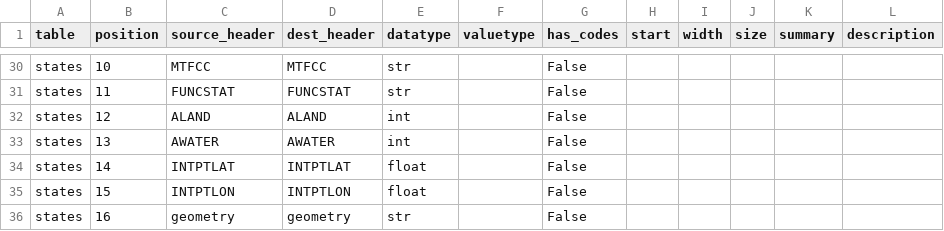
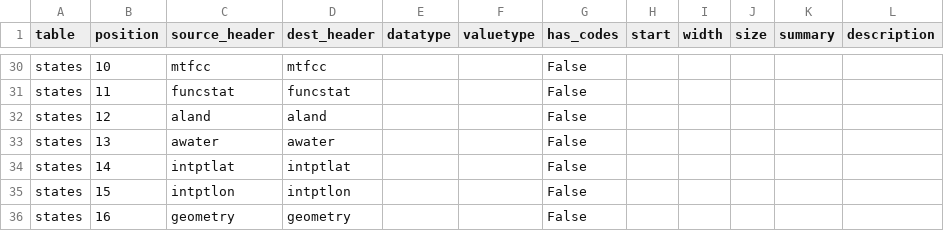
Before and after one commit to CivicKnowledge/census-bundles, a CSV file: census.gov/tiger-2015/source_schema.csv, drawn as a sheet; only a part is shown, gaps mark what is left out; the diff covers the shown part only; the diff names each change by its address in the sheet, - before the commit and + after, or states it on an @@ line.

```diff
--- a/census.gov/tiger-2015/source_schema.csv
+++ b/census.gov/tiger-2015/source_schema.csv
-C30 (source_header): MTFCC
+C30 (source_header): mtfcc
-D30 (dest_header): MTFCC
+D30 (dest_header): mtfcc
-E30:E31 (datatype): str
+E30:E31 (datatype): (empty)
-C31 (source_header): FUNCSTAT
+C31 (source_header): funcstat
-D31 (dest_header): FUNCSTAT
+D31 (dest_header): funcstat
-C32 (source_header): ALAND
+C32 (source_header): aland
-D32 (dest_header): ALAND
+D32 (dest_header): aland
-E32:E33 (datatype): int
+E32:E33 (datatype): (empty)
-C33 (source_header): AWATER
+C33 (source_header): awater
-D33 (dest_header): AWATER
+D33 (dest_header): awater
-C34 (source_header): INTPTLAT
+C34 (source_header): intptlat
-D34 (dest_header): INTPTLAT
+D34 (dest_header): intptlat
-E34:E35 (datatype): float
+E34:E35 (datatype): (empty)
-C35 (source_header): INTPTLON
+C35 (source_header): intptlon
-D35 (dest_header): INTPTLON
+D35 (dest_header): intptlon
-E36 (datatype): str
+E36 (datatype): (empty)
```
Also changed, not shown: 78 edited cells elsewhere in this file, census.gov/tiger-2015/schema.csv, census.gov/tiger-2015/sources.csv, 2 other files.
